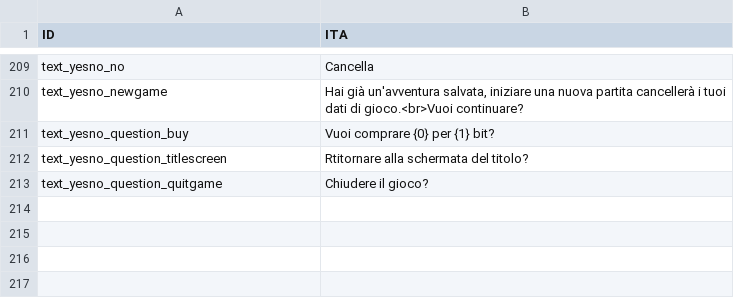
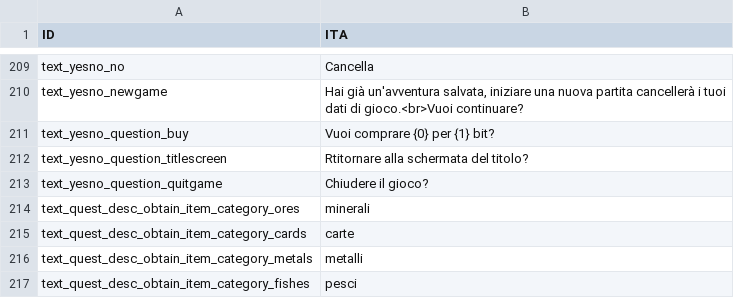
Before and after one commit to ChottoInc/DesktopIdle, a CSV file: TheBackgroundWarrior/Assets/Resources/Files/Localize/ita/AllText_ita.csv, drawn as a sheet; only a part is shown, gaps mark what is left out.

```diff
--- a/TheBackgroundWarrior/Assets/Resources/Files/Localize/ita/AllText_ita.csv
+++ b/TheBackgroundWarrior/Assets/Resources/Files/Localize/ita/AllText_ita.csv
@@ -213 +213,5 @@ text_yesno_question_titlescreen,Rtitornare alla schermata del titolo?
 text_yesno_question_quitgame,Chiudere il gioco?
+text_quest_desc_obtain_item_category_ores,minerali
+text_quest_desc_obtain_item_category_cards,carte
+text_quest_desc_obtain_item_category_metals,metalli
+text_quest_desc_obtain_item_category_fishes,pesci
```
Also changed, not shown: TheBackgroundWarrior/Assets/Resources/Files/Localize/eng/AllText_eng.csv, 3 other files.
